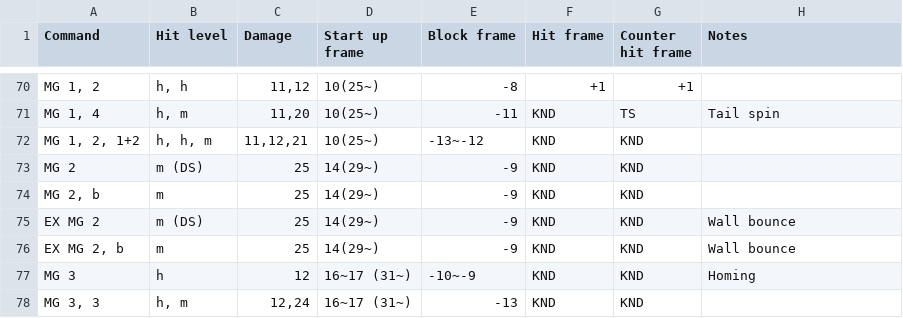
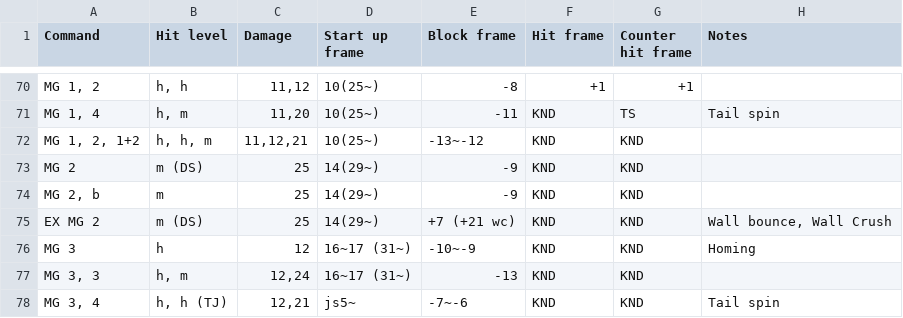
Before and after one commit to pbruvoll/rbnTekkenFrameData, a CSV file: frameData/T7/csv/Eliza/Eliza-special.csv, drawn as a sheet; only a part is shown, gaps mark what is left out; the shorter side is filled out with more unchanged rows.

```diff
--- a/frameData/T7/csv/Eliza/Eliza-special.csv
+++ b/frameData/T7/csv/Eliza/Eliza-special.csv
@@ -74,4 +74,3 @@ MG 2;m (DS);25;14(29~);-9;KND;KND;
 MG 2, b;m;25;14(29~);-9;KND;KND;
-EX MG 2;m (DS);25;14(29~);-9;KND;KND;Wall bounce
-EX MG 2, b;m;25;14(29~);-9;KND;KND;Wall bounce
+EX MG 2;m (DS);25;14(29~);+7 (+21 wc);KND;KND;Wall bounce, Wall Crush
 MG 3;h;12;16~17 (31~);-10~-9;KND;KND;Homing
```
Also changed, not shown: frameData/T7/csv/Eddy/Eddy-special.csv, frameData/T7/csv/Miguel/Miguel-special.csv.
